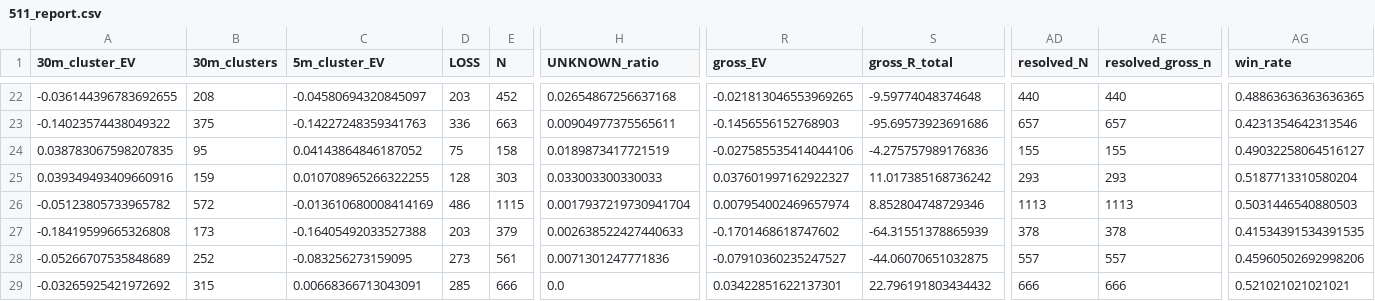
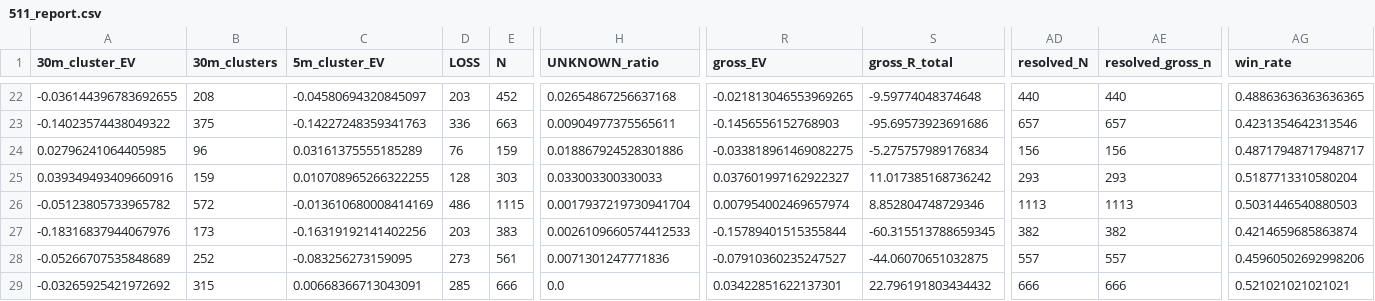
Before and after one commit to Sho-Sho122/mexc-monitor, a CSV file: 511_data/forward/511_report.csv, drawn as a sheet; only a part is shown, gaps mark what is left out; the diff covers the shown part only; the diff names each change by its address in the sheet, - before the commit and + after, or states it on an @@ line.

```diff
--- a/511_data/forward/511_report.csv
+++ b/511_data/forward/511_report.csv
-A24 (30m_cluster_EV): 0.038783067598207835
+A24 (30m_cluster_EV): 0.02796241064405985
-B24 (30m_clusters): 95
+B24 (30m_clusters): 96
-C24 (5m_cluster_EV): 0.04143864846187052
+C24 (5m_cluster_EV): 0.03161375555185289
-D24 (LOSS): 75
+D24 (LOSS): 76
-E24 (N): 158
+E24 (N): 159
-H24 (UNKNOWN_ratio): 0.0189873417721519
+H24 (UNKNOWN_ratio): 0.018867924528301886
-R24 (gross_EV): -0.027585535414044106
+R24 (gross_EV): -0.033818961469082275
-S24 (gross_R_total): -4.275757989176836
+S24 (gross_R_total): -5.275757989176834
-AD24 (resolved_N): 155
+AD24 (resolved_N): 156
-AE24 (resolved_gross_n): 155
+AE24 (resolved_gross_n): 156
-AG24 (win_rate): 0.49032258064516127
+AG24 (win_rate): 0.48717948717948717
-A27 (30m_cluster_EV): -0.18419599665326808
+A27 (30m_cluster_EV): -0.18316837944067976
-C27 (5m_cluster_EV): -0.16405492033527388
+C27 (5m_cluster_EV): -0.16319192141402256
-E27 (N): 379
+E27 (N): 383
-H27 (UNKNOWN_ratio): 0.002638522427440633
+H27 (UNKNOWN_ratio): 0.0026109660574412533
-R27 (gross_EV): -0.1701468618747602
+R27 (gross_EV): -0.15789401515355844
-S27 (gross_R_total): -64.31551378865939
+S27 (gross_R_total): -60.315513788659345
-AD27 (resolved_N): 378
+AD27 (resolved_N): 382
-AE27 (resolved_gross_n): 378
+AE27 (resolved_gross_n): 382
-AG27 (win_rate): 0.41534391534391535
+AG27 (win_rate): 0.4214659685863874
```
Also changed, not shown: 40 edited cells elsewhere in this file, 6 other files.
